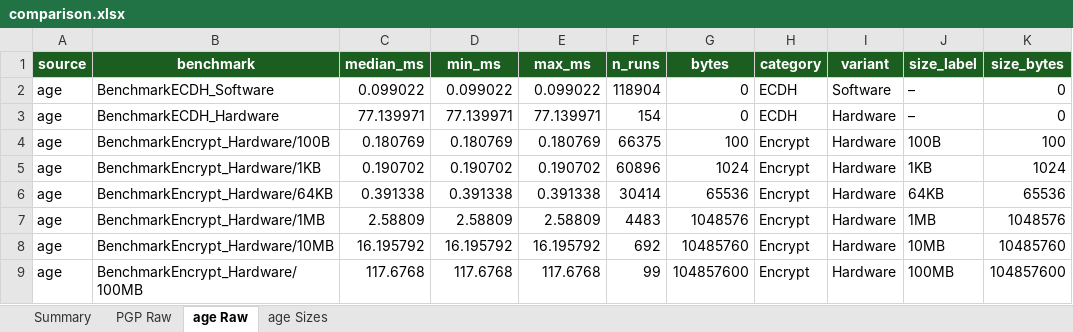
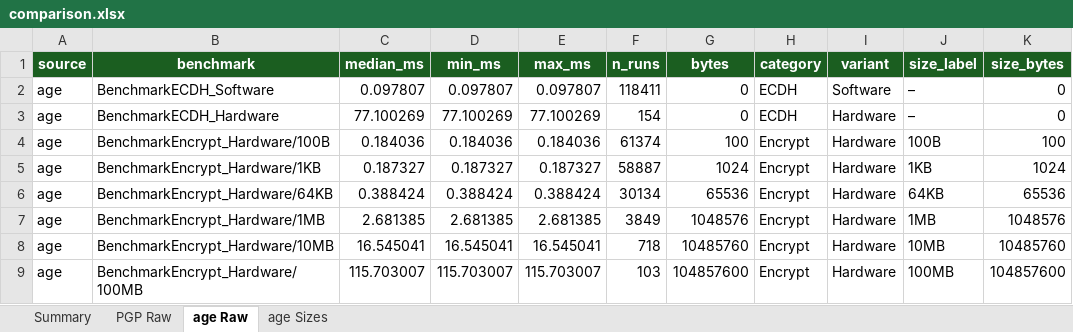
Before and after one commit to Kacprucha/CryptoKeyWithAge, an Excel workbook: analysis/results/comparison.xlsx, sheet age Raw, drawn as a sheet; only a part is shown; values as stored, in another font and other column widths than the file's, no borders; the diff covers the shown part only; the diff names each change by its address in the sheet, - before the commit and + after, or states it on an @@ line.

```diff
--- a/analysis/results/comparison.xlsx (sheet age Raw)
+++ b/analysis/results/comparison.xlsx (sheet age Raw)
-C2 (median_ms): 0.099022
+C2 (median_ms): 0.097807
-D2 (min_ms): 0.099022
+D2 (min_ms): 0.097807
-E2 (max_ms): 0.099022
+E2 (max_ms): 0.097807
-F2 (n_runs): 118904
+F2 (n_runs): 118411
-C3 (median_ms): 77.139971
+C3 (median_ms): 77.100269
-D3 (min_ms): 77.139971
+D3 (min_ms): 77.100269
-E3 (max_ms): 77.139971
+E3 (max_ms): 77.100269
-C4 (median_ms): 0.180769
+C4 (median_ms): 0.184036
-D4 (min_ms): 0.180769
+D4 (min_ms): 0.184036
-E4 (max_ms): 0.180769
+E4 (max_ms): 0.184036
-F4 (n_runs): 66375
+F4 (n_runs): 61374
-C5 (median_ms): 0.190702
+C5 (median_ms): 0.187327
-D5 (min_ms): 0.190702
+D5 (min_ms): 0.187327
-E5 (max_ms): 0.190702
+E5 (max_ms): 0.187327
-F5 (n_runs): 60896
+F5 (n_runs): 58887
-C6 (median_ms): 0.391338
+C6 (median_ms): 0.388424
-D6 (min_ms): 0.391338
+D6 (min_ms): 0.388424
-E6 (max_ms): 0.391338
+E6 (max_ms): 0.388424
-F6 (n_runs): 30414
+F6 (n_runs): 30134
-C7 (median_ms): 2.58809
+C7 (median_ms): 2.681385
-D7 (min_ms): 2.58809
+D7 (min_ms): 2.681385
-E7 (max_ms): 2.58809
+E7 (max_ms): 2.681385
-F7 (n_runs): 4483
+F7 (n_runs): 3849
-C8 (median_ms): 16.195792
+C8 (median_ms): 16.545041
-D8 (min_ms): 16.195792
+D8 (min_ms): 16.545041
-E8 (max_ms): 16.195792
+E8 (max_ms): 16.545041
-F8 (n_runs): 692
+F8 (n_runs): 718
-C9 (median_ms): 117.6768
+C9 (median_ms): 115.703007
-D9 (min_ms): 117.6768
+D9 (min_ms): 115.703007
-E9 (max_ms): 117.6768
+E9 (max_ms): 115.703007
-F9 (n_runs): 99
+F9 (n_runs): 103
```
Also changed, not shown: 19 edited cells elsewhere in this sheet, sheet Summary, sheet PGP Raw, 10 other files.
